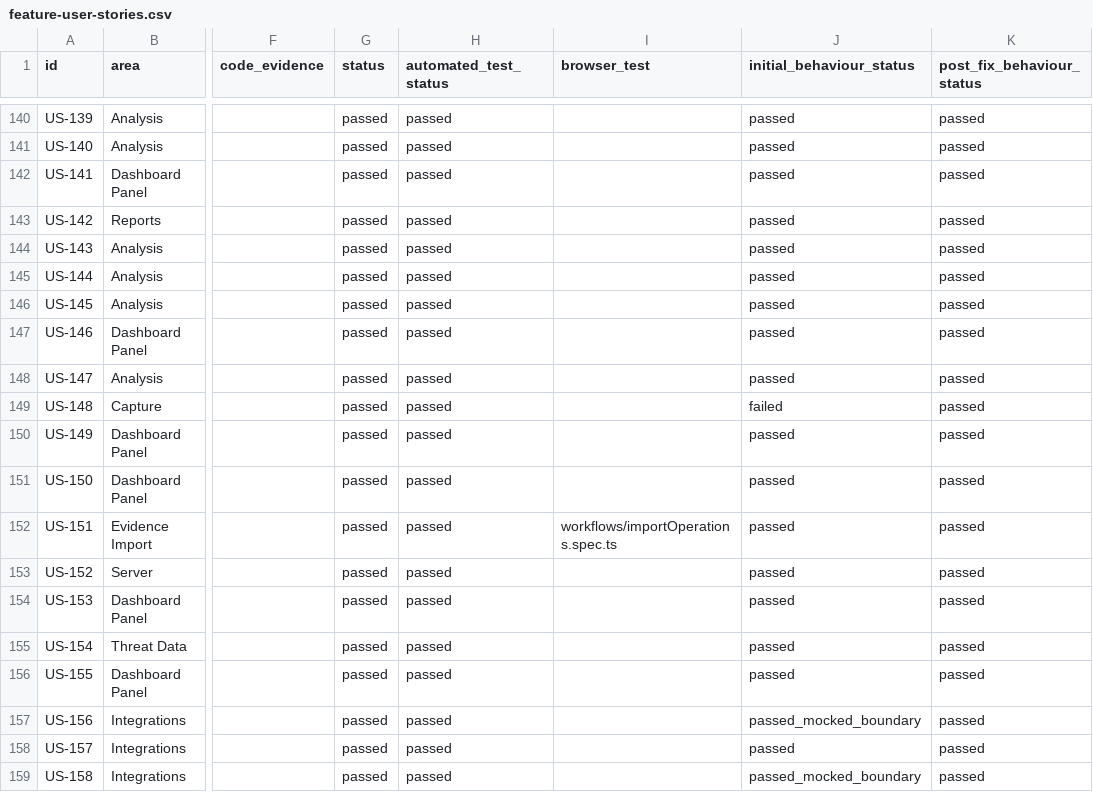
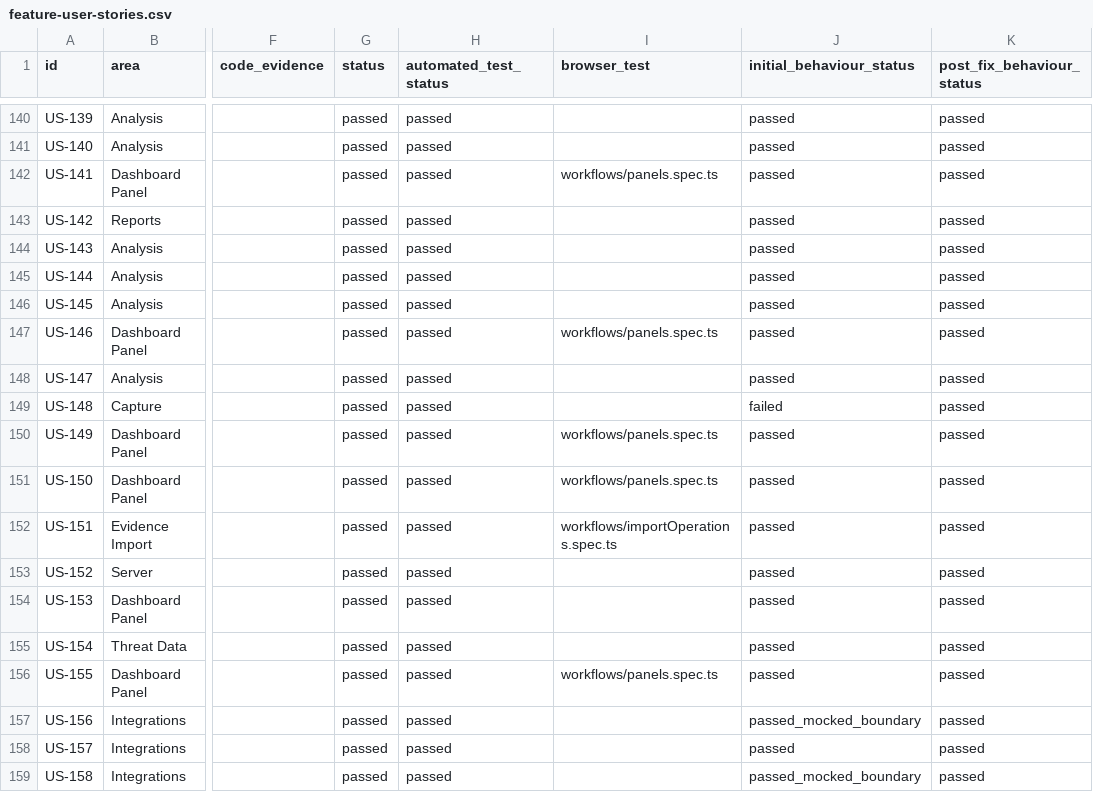
Before and after one commit to hasamba/DFIR-Companion, a CSV file: feature-user-stories.csv, drawn as a sheet; only a part is shown, gaps mark what is left out; the diff covers the shown part only; the diff names each change by its address in the sheet, - before the commit and + after, or states it on an @@ line.

```diff
--- a/feature-user-stories.csv
+++ b/feature-user-stories.csv
-I142 (browser_test): (empty)
+I142 (browser_test): workflows/panels.spec.ts
-I147 (browser_test): (empty)
+I147 (browser_test): workflows/panels.spec.ts
-I150:I151 (browser_test): (empty)
+I150:I151 (browser_test): workflows/panels.spec.ts
-I156 (browser_test): (empty)
+I156 (browser_test): workflows/panels.spec.ts
```
Also changed, not shown: 15 edited cells elsewhere in this file, 1 other file.
